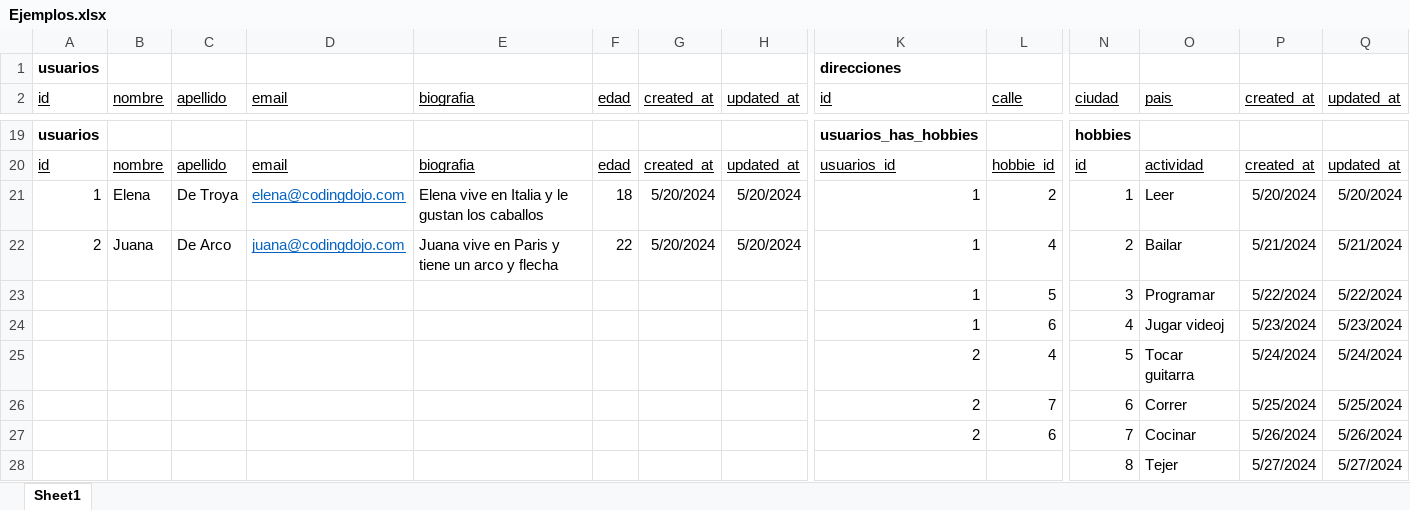
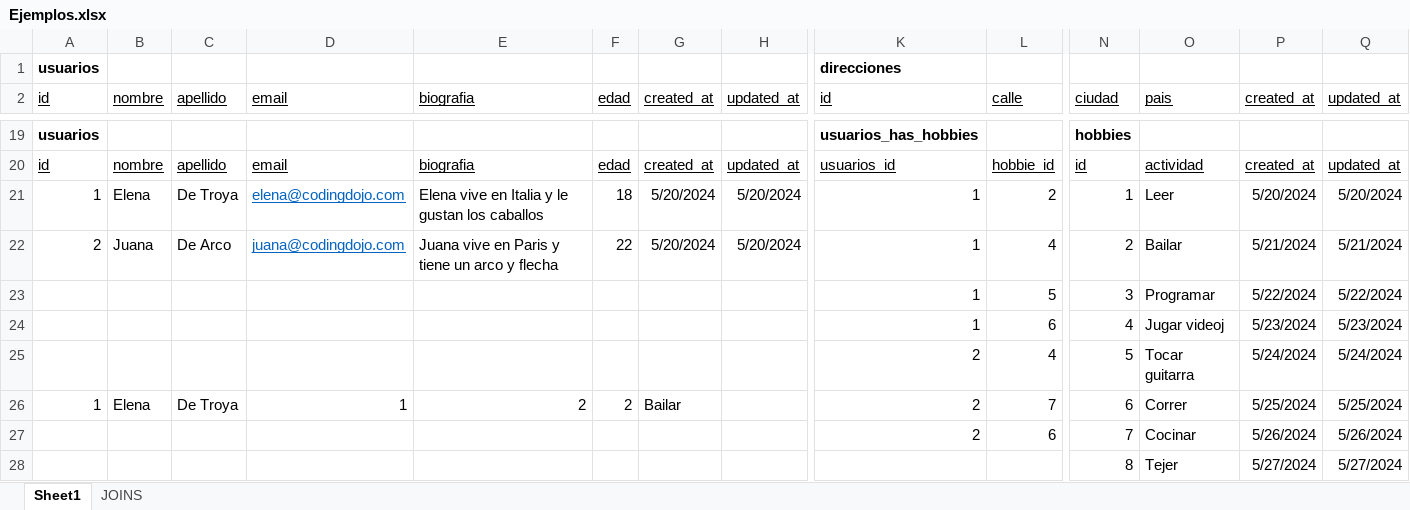
Before and after one commit to cindychateau/FullStackJava-Forge, an Excel workbook: Bases de Datos/Ejemplos.xlsx, sheet Sheet1, drawn as a sheet; only a part is shown, gaps mark what is left out; values as stored, in another font and other column widths than the file's, no borders; removed rows and columns are numbered as before the commit, all else as after; rows hold the shown columns only; the diff names each change by its address in the sheet, - before the commit and + after, or states it on an @@ line.

```diff
--- a/Bases de Datos/Ejemplos.xlsx (sheet Sheet1)
+++ b/Bases de Datos/Ejemplos.xlsx (sheet Sheet1)
+sheet tab: JOINS
-row 26:  |  |  |  |  |  |  |  | 2 | 7 | 6 | Correr | 5/25/2024 | 5/25/2024
+row 26: 1 | Elena | De Troya | 1 | 2 | 2 | Bailar |  | 2 | 7 | 6 | Correr | 5/25/2024 | 5/25/2024
```
Also changed, not shown: 3 other files.
